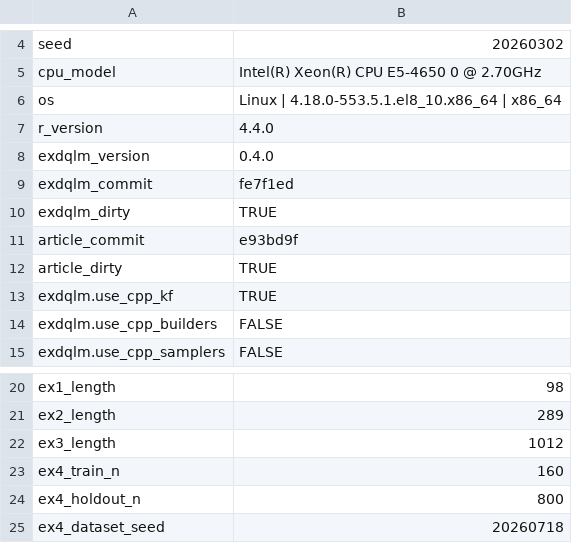
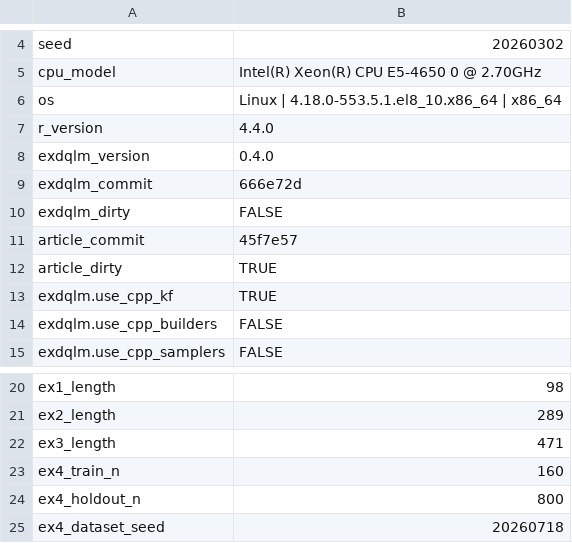
Before and after one commit to AntonioAPDL/exdqlm---Article, a CSV file: analysis/manuscript/outputs/tables/benchmark_environment.csv, drawn as a sheet; only a part is shown, gaps mark what is left out.

```diff
--- a/analysis/manuscript/outputs/tables/benchmark_environment.csv
+++ b/analysis/manuscript/outputs/tables/benchmark_environment.csv
@@ -8,5 +8,5 @@
 "exdqlm_version","0.4.0"
-"exdqlm_commit","fe7f1ed"
-"exdqlm_dirty","TRUE"
-"article_commit","e93bd9f"
+"exdqlm_commit","666e72d"
+"exdqlm_dirty","FALSE"
+"article_commit","45f7e57"
 "article_dirty","TRUE"
@@ -21,3 +21,3 @@
 "ex2_length","289"
-"ex3_length","1012"
+"ex3_length","471"
 "ex4_train_n","160"
```
Also changed, not shown: analysis/manuscript/outputs/tables/ex3_diagnostics_summary.csv, analysis/manuscript/outputs/tables/manuscript_repro_notes.csv, 34 other files.
